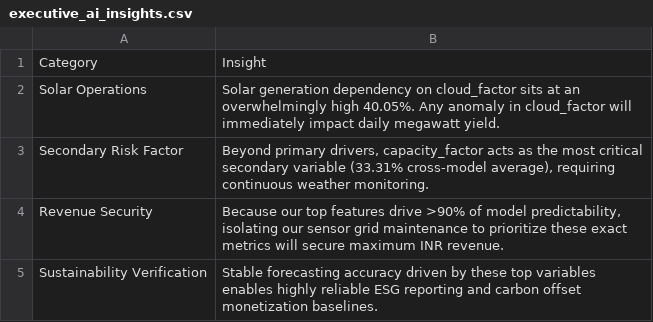
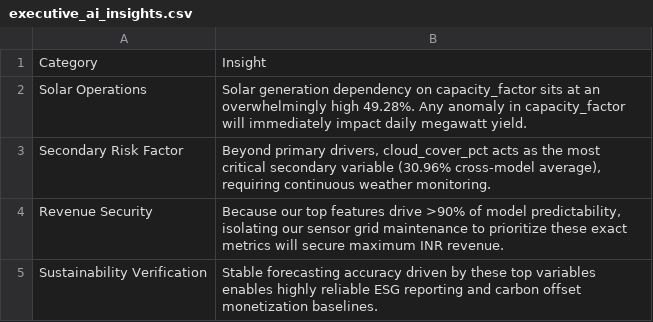
Before and after one commit to kirttiik/AI-Renewable-Energy-Intelligence-platform, a CSV file: reports/explainability/executive_ai_insights.csv, drawn as a sheet.

```diff
--- a/reports/explainability/executive_ai_insights.csv
+++ b/reports/explainability/executive_ai_insights.csv
@@ -1,4 +1,4 @@
 Category,Insight
-Solar Operations,Solar generation dependency on cloud_factor sits at an overwhelmingly high 40.05%. Any anomaly in cloud_factor will immediately impact daily megawatt yield.
-Secondary Risk Factor,"Beyond primary drivers, capacity_factor acts as the most critical secondary variable (33.31% cross-model average), requiring continuous weather monitoring."
+Solar Operations,Solar generation dependency on capacity_factor sits at an overwhelmingly high 49.28%. Any anomaly in capacity_factor will immediately impact daily megawatt yield.
+Secondary Risk Factor,"Beyond primary drivers, cloud_cover_pct acts as the most critical secondary variable (30.96% cross-model average), requiring continuous weather monitoring."
 Revenue Security,"Because our top features drive >90% of model predictability, isolating our sensor grid maintenance to prioritize these exact metrics will secure maximum INR revenue."
```
Also changed, not shown: data/raw/khavda_weather.csv, data/raw/khavda_weather_forecast.csv, 34 other files.
